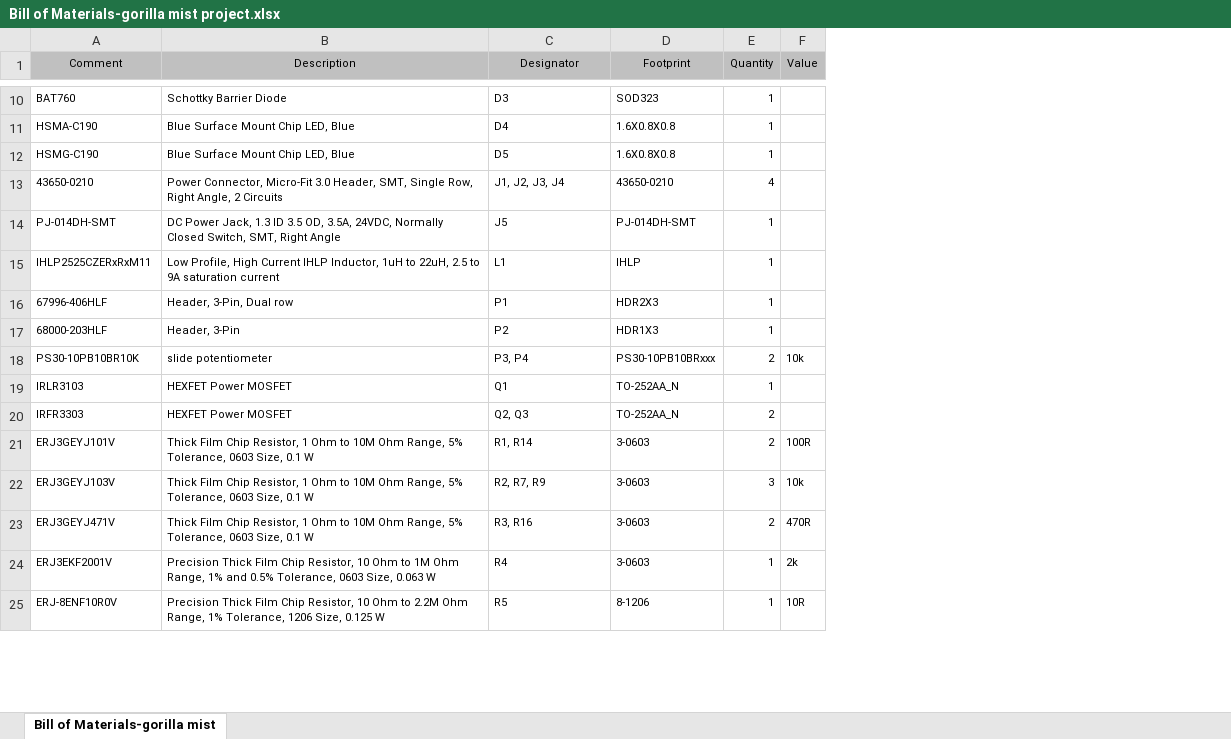
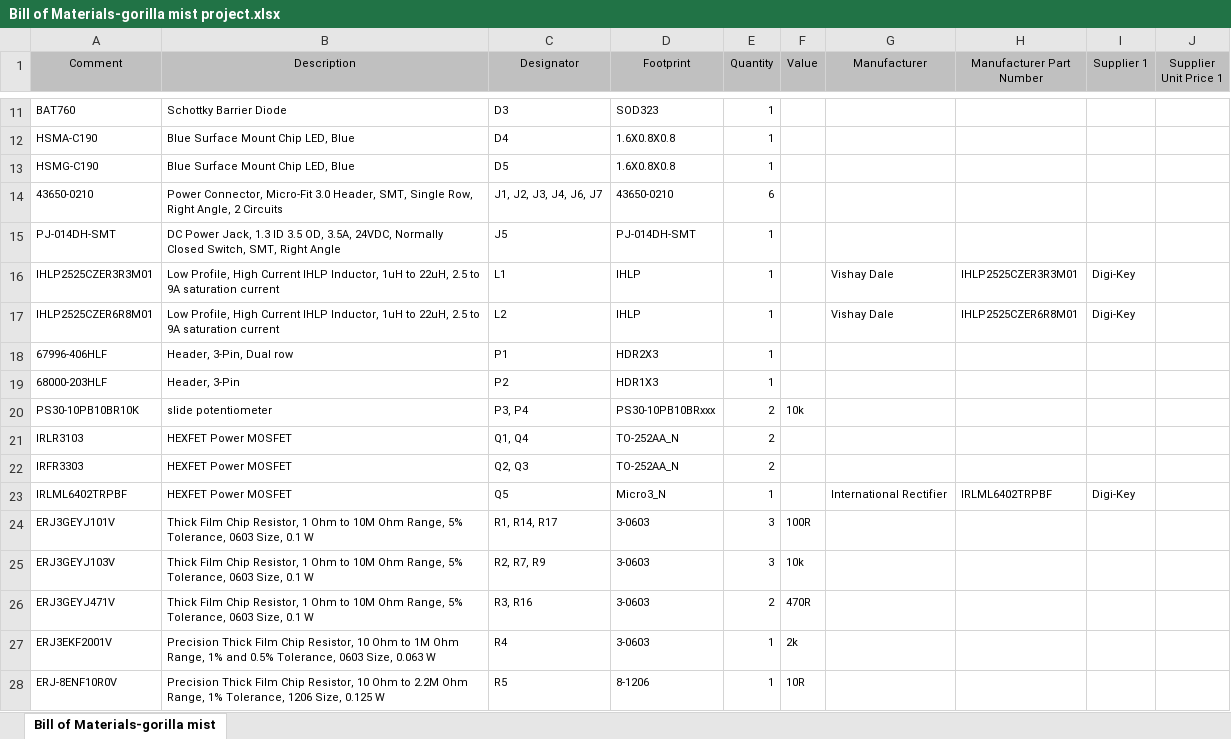
Before and after one commit to azmat-bilal/motor-control-with-battery-charger, an Excel workbook: ProjectOutputs/BOM/Bill of Materials-gorilla mist project.xlsx, sheet Bill of Materials-gorilla mist, drawn as a sheet; only a part is shown, gaps mark what is left out; values as stored, in another font and other column widths than the file's, no borders; addresses are those after the commit; the diff covers the shown part only; the diff names each change by its address in the sheet, - before the commit and + after, or states it on an @@ line.

```diff
--- a/ProjectOutputs/BOM/Bill of Materials-gorilla mist project.xlsx (sheet Bill of Materials-gorilla mist)
+++ b/ProjectOutputs/BOM/Bill of Materials-gorilla mist project.xlsx (sheet Bill of Materials-gorilla mist)
+column G (Manufacturer), row 16: Vishay Dale
+column H (Manufacturer Part Number), row 16: IHLP2525CZER3R3M01
+column I (Supplier 1), row 16: Digi-Key
+column J (Supplier Unit Price 1), empty
-C14 (Designator): J1, J2, J3, J4
+C14 (Designator): J1, J2, J3, J4, J6, J7
-E14 (Quantity): 4
+E14 (Quantity): 6
-A16 (Comment): IHLP2525CZERxRxM11
+A16 (Comment): IHLP2525CZER3R3M01
+row 17: IHLP2525CZER6R8M01 | Low Profile, High Current IHLP Inductor, 1uH to 22uH, 2.5 to 9A saturation current | L2 | IHLP | 1 |  | Vishay Dale | IHLP2525CZER6R8M01 | Digi-Key
-C21 (Designator): Q1
+C21 (Designator): Q1, Q4
-E21 (Quantity): 1
+E21 (Quantity): 2
+row 23: IRLML6402TRPBF | HEXFET Power MOSFET | Q5 | Micro3_N | 1 |  | International Rectifier | IRLML6402TRPBF | Digi-Key
-C24 (Designator): R1, R14
+C24 (Designator): R1, R14, R17
-E24 (Quantity): 2
+E24 (Quantity): 3
```
Also changed, not shown: 4 added rows and 10 edited cells elsewhere in this sheet, 34 other files.
